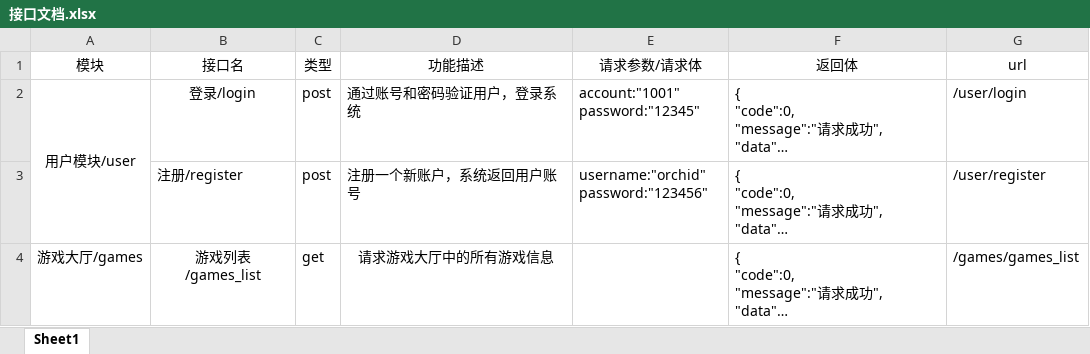
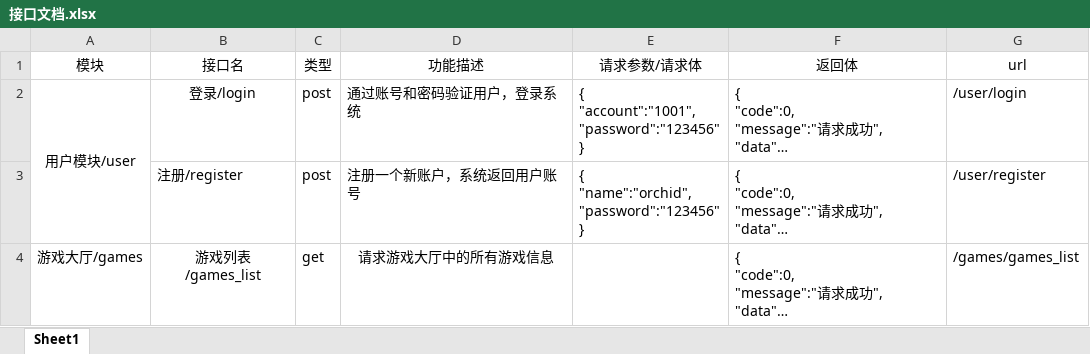
Before and after one commit to ElusiveErice/yuelugame, an Excel workbook: 接口文档.xlsx, sheet Sheet1, drawn as a sheet; long unchanged cells end in …; values as stored, in another font and other column widths than the file's, no borders; ↵ is a line break in a cell; the diff names each change by its address in the sheet, - before the commit and + after, or states it on an @@ line.

```diff
--- a/接口文档.xlsx (sheet Sheet1)
+++ b/接口文档.xlsx (sheet Sheet1)
-E2 (请求参数/请求体): account:"1001" ↵ password:"12345"
+E2 (请求参数/请求体): { ↵ "account":"1001", ↵ "password":"123456" ↵ }
-E3 (请求参数/请求体): username:"orchid" ↵ password:"123456"
+E3 (请求参数/请求体): { ↵ "name":"orchid", ↵ "password":"123456" ↵ }
```
Also changed, not shown: 3 other files.
